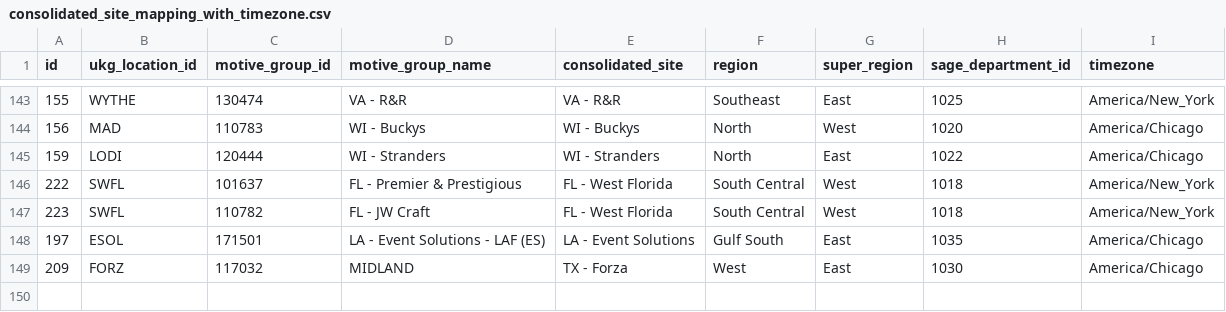
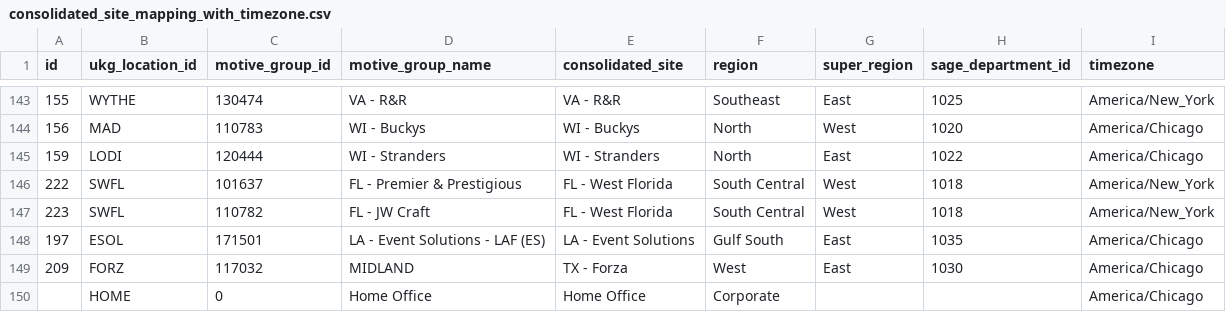
Before and after one commit to hoangttrang/fss_dbt, a CSV file: seeds/consolidated_site_mapping_with_timezone.csv, drawn as a sheet; only a part is shown, gaps mark what is left out.

```diff
--- a/seeds/consolidated_site_mapping_with_timezone.csv
+++ b/seeds/consolidated_site_mapping_with_timezone.csv
@@ -149 +149,2 @@ id,ukg_location_id,motive_group_id,motive_group_name,consolidated_site,region,su
 209,FORZ,117032,MIDLAND,TX - Forza,West,East,1030,America/Chicago
+,HOME,0,Home Office,Home Office,Corporate,,,America/Chicago
```
Also changed, not shown: 1 other file.
